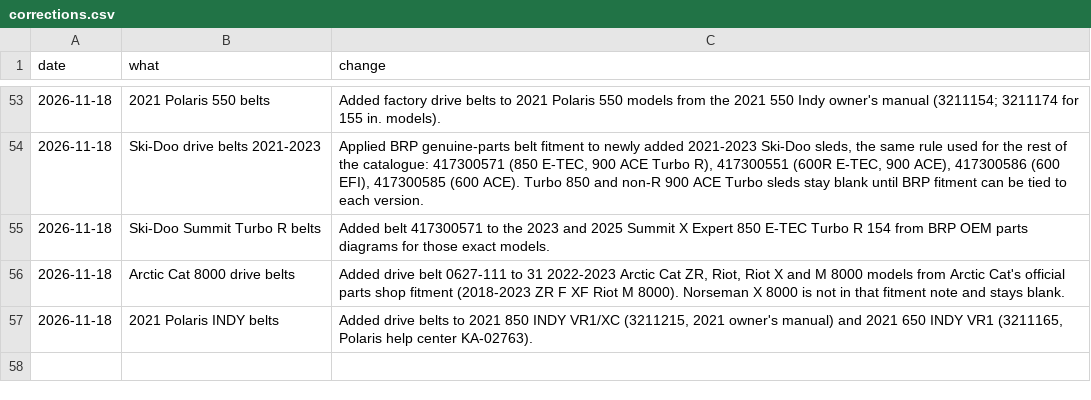
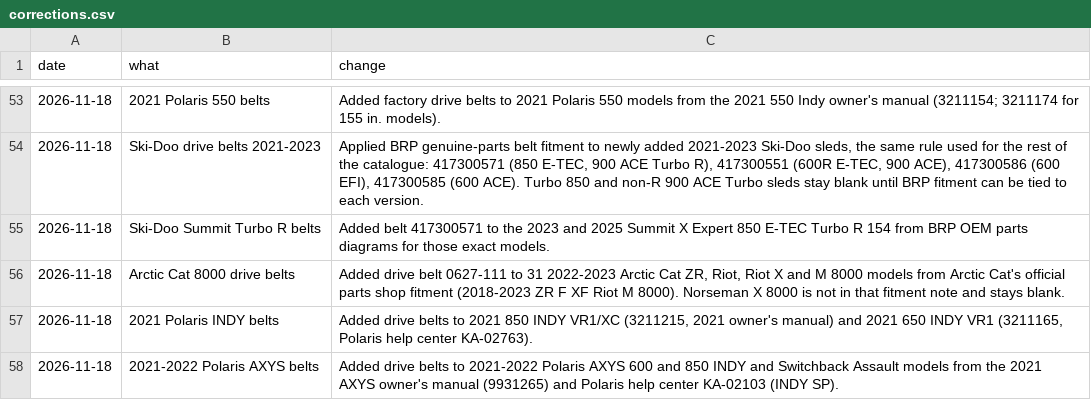
Before and after one commit to JonesT1986/SledSpecs, a CSV file: data/corrections.csv, drawn as a sheet; only a part is shown, gaps mark what is left out; the diff names each change by its address in the sheet, - before the commit and + after, or states it on an @@ line.

```diff
--- a/data/corrections.csv
+++ b/data/corrections.csv
+row 58: 2026-11-18 | 2021-2022 Polaris AXYS belts | Added drive belts to 2021-2022 Polaris AXYS 600 and 850 INDY and Switchback Assault models from the 2021 AXYS owner's manual (9931265) and Polaris help center KA-02103 (INDY SP).
```
Also changed, not shown: data/sleds.csv.
